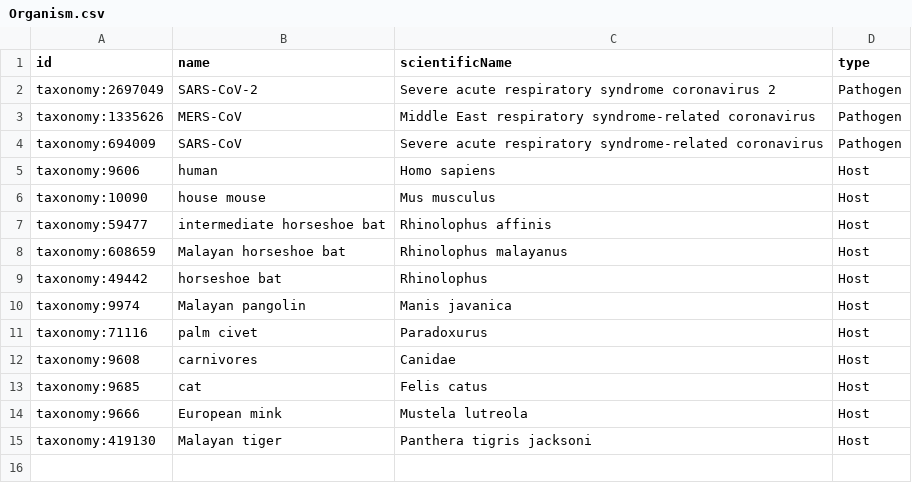
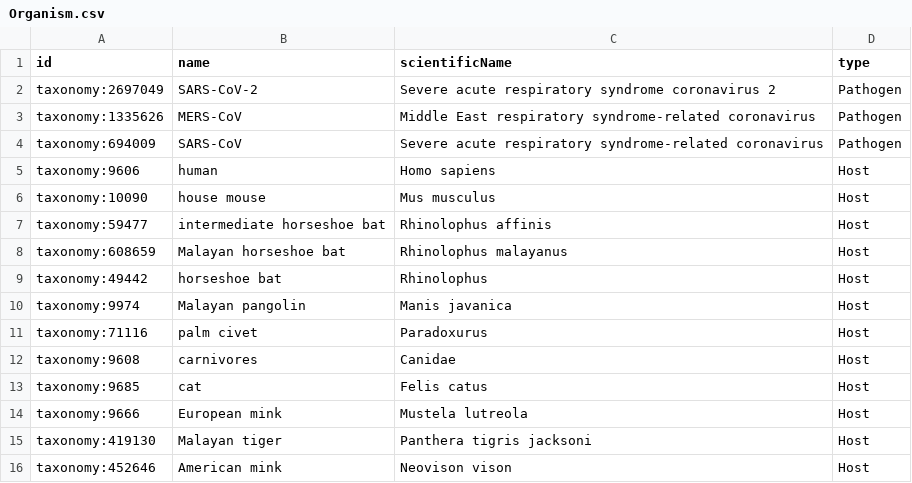
Before and after one commit to covid-19-net/covid-19-community, a CSV file: reference_data/Organism.csv, drawn as a sheet; the diff names each change by its address in the sheet, - before the commit and + after, or states it on an @@ line.

```diff
--- a/reference_data/Organism.csv
+++ b/reference_data/Organism.csv
+row 16: taxonomy:452646 | American mink | Neovison vison | Host
```
Also changed, not shown: reference_data/GeoNameMapping.csv, reference_data/OrganismDictionary.csv, 7 other files.
